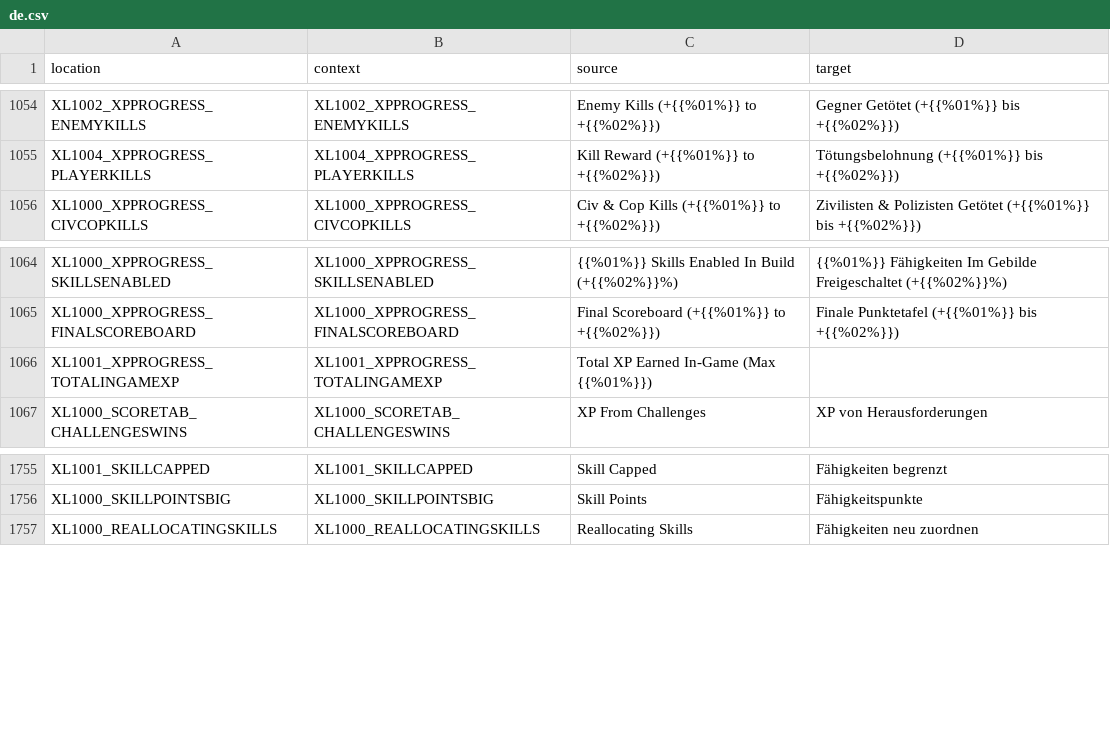
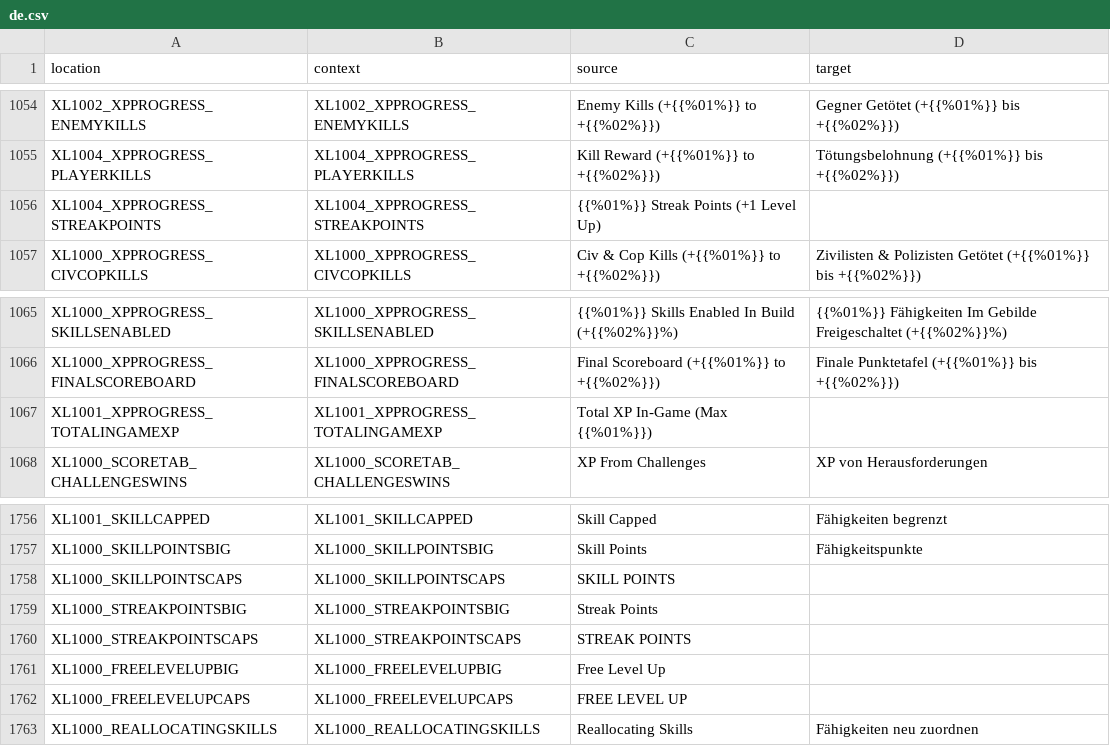
Before and after one commit to bencelot/GeneshiftTranslations, a CSV file: de.csv, drawn as a sheet; only a part is shown, gaps mark what is left out.

```diff
--- a/de.csv
+++ b/de.csv
@@ -1055,2 +1055,3 @@
 "XL1004_XPPROGRESS_PLAYERKILLS","XL1004_XPPROGRESS_PLAYERKILLS","Kill Reward (+{{%01%}} to +{{%02%}})","Tötungsbelohnung (+{{%01%}} bis +{{%02%}})"
+"XL1004_XPPROGRESS_STREAKPOINTS","XL1004_XPPROGRESS_STREAKPOINTS","{{%01%}} Streak Points (+1 Level Up)",""
 "XL1000_XPPROGRESS_CIVCOPKILLS","XL1000_XPPROGRESS_CIVCOPKILLS","Civ & Cop Kills (+{{%01%}} to +{{%02%}})","Zivilisten & Polizisten Getötet (+{{%01%}} bis +{{%02%}})"
@@ -1065,3 +1066,3 @@
 "XL1000_XPPROGRESS_FINALSCOREBOARD","XL1000_XPPROGRESS_FINALSCOREBOARD","Final Scoreboard (+{{%01%}} to +{{%02%}})","Finale Punktetafel (+{{%01%}} bis +{{%02%}})"
-"XL1001_XPPROGRESS_TOTALINGAMEXP","XL1001_XPPROGRESS_TOTALINGAMEXP","Total XP Earned In-Game (Max {{%01%}})",""
+"XL1001_XPPROGRESS_TOTALINGAMEXP","XL1001_XPPROGRESS_TOTALINGAMEXP","Total XP In-Game (Max {{%01%}})",""
 "XL1000_SCORETAB_CHALLENGESWINS","XL1000_SCORETAB_CHALLENGESWINS","XP From Challenges","XP von Herausforderungen"
@@ -1756,2 +1757,7 @@
 "XL1000_SKILLPOINTSBIG","XL1000_SKILLPOINTSBIG","Skill Points","Fähigkeitspunkte"
+"XL1000_SKILLPOINTSCAPS","XL1000_SKILLPOINTSCAPS","SKILL POINTS",""
+"XL1000_STREAKPOINTSBIG","XL1000_STREAKPOINTSBIG","Streak Points",""
+"XL1000_STREAKPOINTSCAPS","XL1000_STREAKPOINTSCAPS","STREAK POINTS",""
+"XL1000_FREELEVELUPBIG","XL1000_FREELEVELUPBIG","Free Level Up",""
+"XL1000_FREELEVELUPCAPS","XL1000_FREELEVELUPCAPS","FREE LEVEL UP",""
 "XL1000_REALLOCATINGSKILLS","XL1000_REALLOCATINGSKILLS","Reallocating Skills","Fähigkeiten neu zuordnen"
```
Also changed, not shown: en.csv, es_AR.csv, 4 other files.
